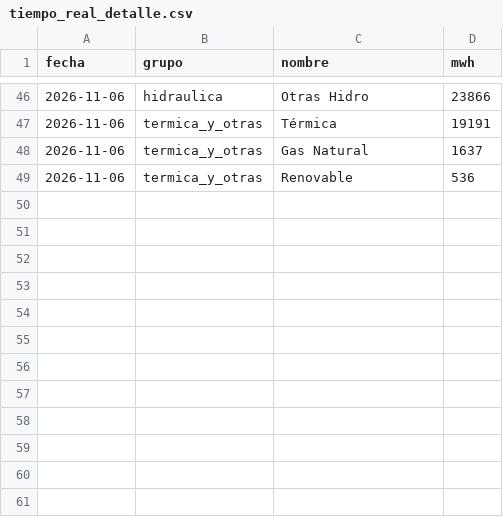
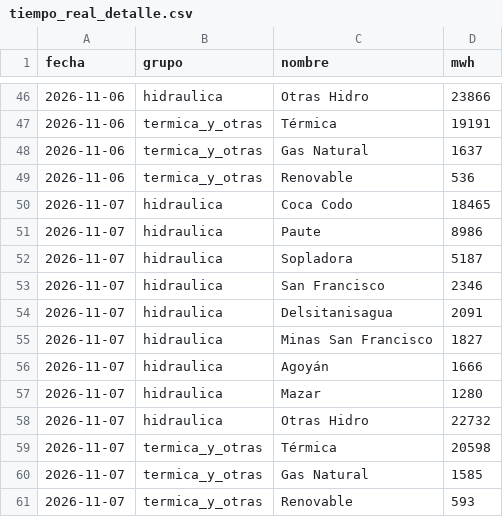
Before and after one commit to jp1309/cenace-operacion, a CSV file: data/tiempo_real_detalle.csv, drawn as a sheet; only a part is shown, gaps mark what is left out; the diff names each change by its address in the sheet, - before the commit and + after, or states it on an @@ line.

```diff
--- a/data/tiempo_real_detalle.csv
+++ b/data/tiempo_real_detalle.csv
+row 50: 2026-11-07 | hidraulica | Coca Codo | 18465
+row 51: 2026-11-07 | hidraulica | Paute | 8986
+row 52: 2026-11-07 | hidraulica | Sopladora | 5187
+row 53: 2026-11-07 | hidraulica | San Francisco | 2346
+row 54: 2026-11-07 | hidraulica | Delsitanisagua | 2091
+row 55: 2026-11-07 | hidraulica | Minas San Francisco | 1827
+row 56: 2026-11-07 | hidraulica | Agoyán | 1666
+row 57: 2026-11-07 | hidraulica | Mazar | 1280
+row 58: 2026-11-07 | hidraulica | Otras Hidro | 22732
+row 59: 2026-11-07 | termica_y_otras | Térmica | 20598
+row 60: 2026-11-07 | termica_y_otras | Gas Natural | 1585
+row 61: 2026-11-07 | termica_y_otras | Renovable | 593
```
Also changed, not shown: data/tiempo_real_curva.csv, data/tiempo_real_resumen.csv.
